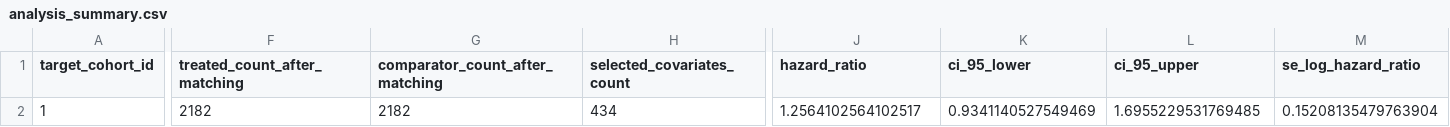
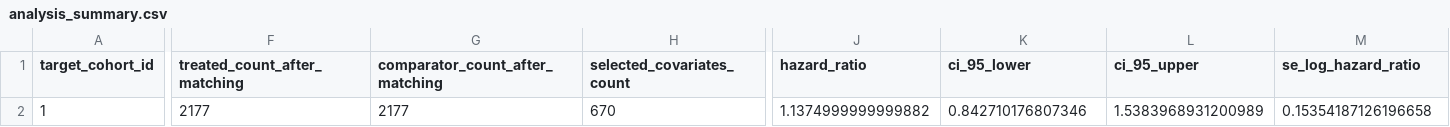
Before and after one commit to LohanWyon/CERTH-Project, a CSV file: output/ple_analysis/analysis_summary.csv, drawn as a sheet; only a part is shown, gaps mark what is left out; the diff covers the shown part only; the diff names each change by its address in the sheet, - before the commit and + after, or states it on an @@ line.

```diff
--- a/output/ple_analysis/analysis_summary.csv
+++ b/output/ple_analysis/analysis_summary.csv
-F2 (treated_count_after_matching): 2182
+F2 (treated_count_after_matching): 2177
-G2 (comparator_count_after_matching): 2182
+G2 (comparator_count_after_matching): 2177
-H2 (selected_covariates_count): 434
+H2 (selected_covariates_count): 670
-J2 (hazard_ratio): 1.2564102564102517
+J2 (hazard_ratio): 1.1374999999999882
-K2 (ci_95_lower): 0.9341140527549469
+K2 (ci_95_lower): 0.842710176807346
-L2 (ci_95_upper): 1.6955229531769485
+L2 (ci_95_upper): 1.5383968931200989
-M2 (se_log_hazard_ratio): 0.15208135479763904
+M2 (se_log_hazard_ratio): 0.15354187126196658
```
Also changed, not shown: 1 edited cell elsewhere in this file, output/ple_analysis/matching_summary.csv, output/ple_analysis/ps_model_coefficients.csv, 8 other files.
